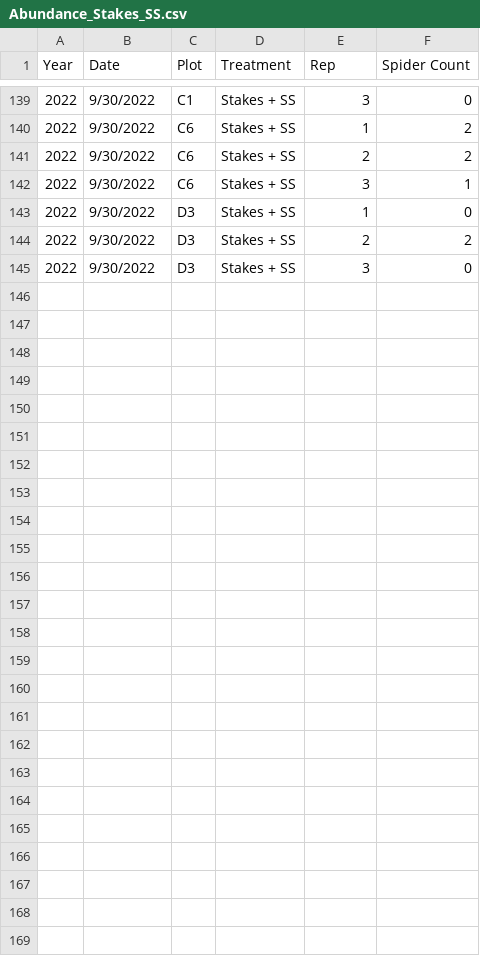
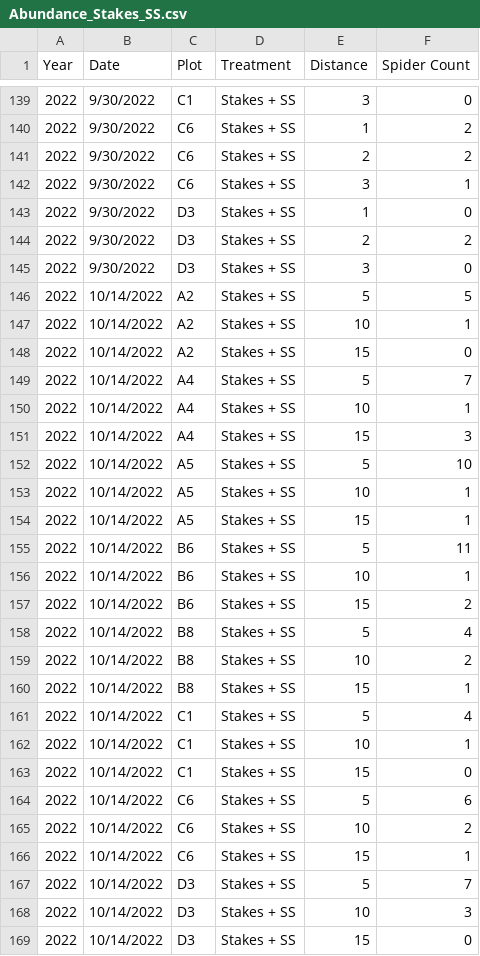
Before and after one commit to dabliss1/Spider-Project, a CSV file: Abundance_Stakes_SS.csv, drawn as a sheet; only a part is shown, gaps mark what is left out; the diff names each change by its address in the sheet, - before the commit and + after, or states it on an @@ line.

```diff
--- a/Abundance_Stakes_SS.csv
+++ b/Abundance_Stakes_SS.csv
-E1: Rep
+E1: Distance
+row 146: 2022 | 10/14/2022 | A2 | Stakes + SS | 5 | 5
+row 147: 2022 | 10/14/2022 | A2 | Stakes + SS | 10 | 1
+row 148: 2022 | 10/14/2022 | A2 | Stakes + SS | 15 | 0
+row 149: 2022 | 10/14/2022 | A4 | Stakes + SS | 5 | 7
+row 150: 2022 | 10/14/2022 | A4 | Stakes + SS | 10 | 1
+row 151: 2022 | 10/14/2022 | A4 | Stakes + SS | 15 | 3
+row 152: 2022 | 10/14/2022 | A5 | Stakes + SS | 5 | 10
+row 153: 2022 | 10/14/2022 | A5 | Stakes + SS | 10 | 1
+row 154: 2022 | 10/14/2022 | A5 | Stakes + SS | 15 | 1
+row 155: 2022 | 10/14/2022 | B6 | Stakes + SS | 5 | 11
+row 156: 2022 | 10/14/2022 | B6 | Stakes + SS | 10 | 1
+row 157: 2022 | 10/14/2022 | B6 | Stakes + SS | 15 | 2
+row 158: 2022 | 10/14/2022 | B8 | Stakes + SS | 5 | 4
+row 159: 2022 | 10/14/2022 | B8 | Stakes + SS | 10 | 2
+row 160: 2022 | 10/14/2022 | B8 | Stakes + SS | 15 | 1
+row 161: 2022 | 10/14/2022 | C1 | Stakes + SS | 5 | 4
+row 162: 2022 | 10/14/2022 | C1 | Stakes + SS | 10 | 1
+row 163: 2022 | 10/14/2022 | C1 | Stakes + SS | 15 | 0
+row 164: 2022 | 10/14/2022 | C6 | Stakes + SS | 5 | 6
+row 165: 2022 | 10/14/2022 | C6 | Stakes + SS | 10 | 2
+row 166: 2022 | 10/14/2022 | C6 | Stakes + SS | 15 | 1
+row 167: 2022 | 10/14/2022 | D3 | Stakes + SS | 5 | 7
+row 168: 2022 | 10/14/2022 | D3 | Stakes + SS | 10 | 3
+row 169: 2022 | 10/14/2022 | D3 | Stakes + SS | 15 | 0
```
Also changed, not shown: Abundance_Nothing_Incomplete.csv, Abundance_SS.csv, 1 other file.
